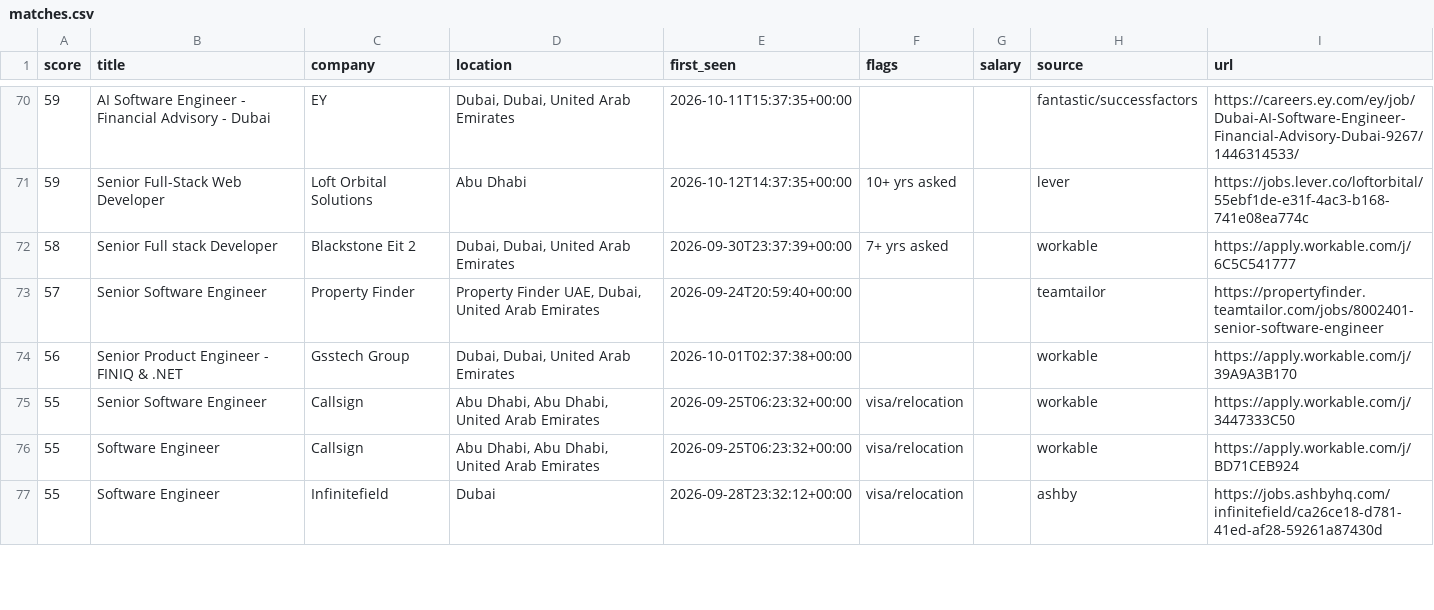
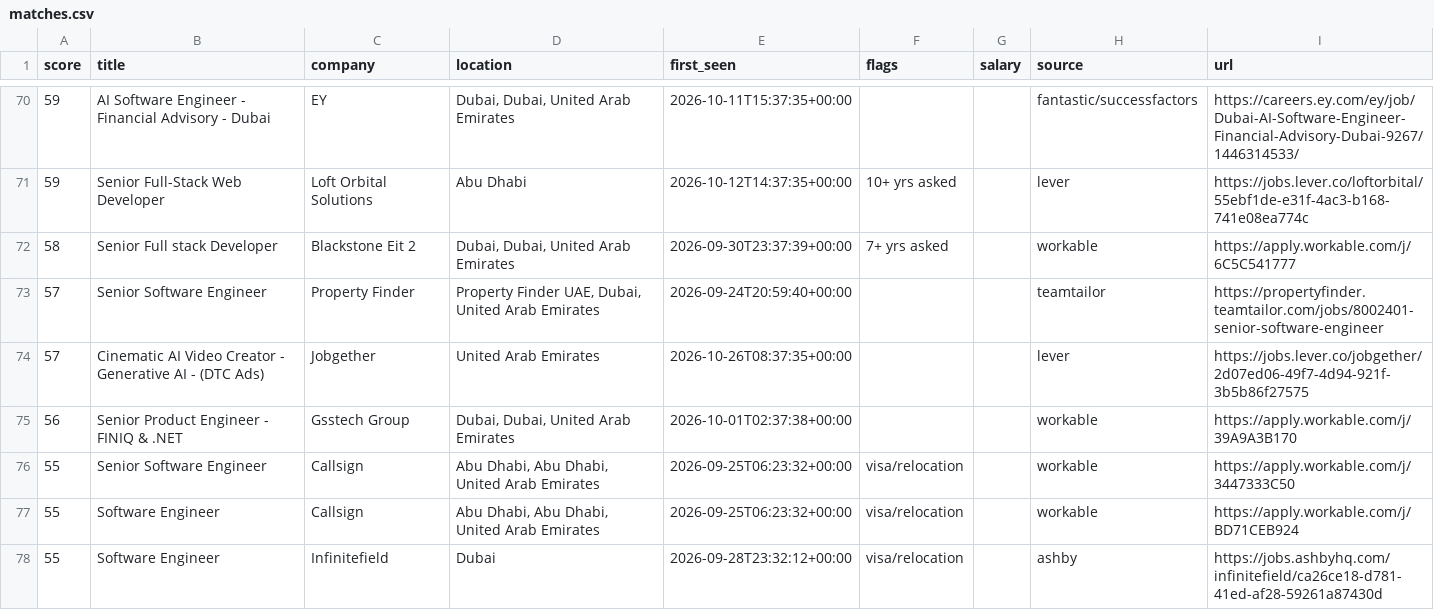
Before and after one commit to hafiz-hilalhumaid/uae-job-radar, a CSV file: data/matches.csv, drawn as a sheet; only a part is shown, gaps mark what is left out; the diff names each change by its address in the sheet, - before the commit and + after, or states it on an @@ line.

```diff
--- a/data/matches.csv
+++ b/data/matches.csv
+row 74: 57 | Cinematic AI Video Creator - Generative AI - (DTC Ads) | Jobgether | United Arab Emirates | 2026-10-26T08:37:35+00:00 |  |  | lever | https://jobs.lever.co/jobgether/2d07ed06-49f7-4d94-921f-3b5b86f27575
```
Also changed, not shown: 3 other files.
